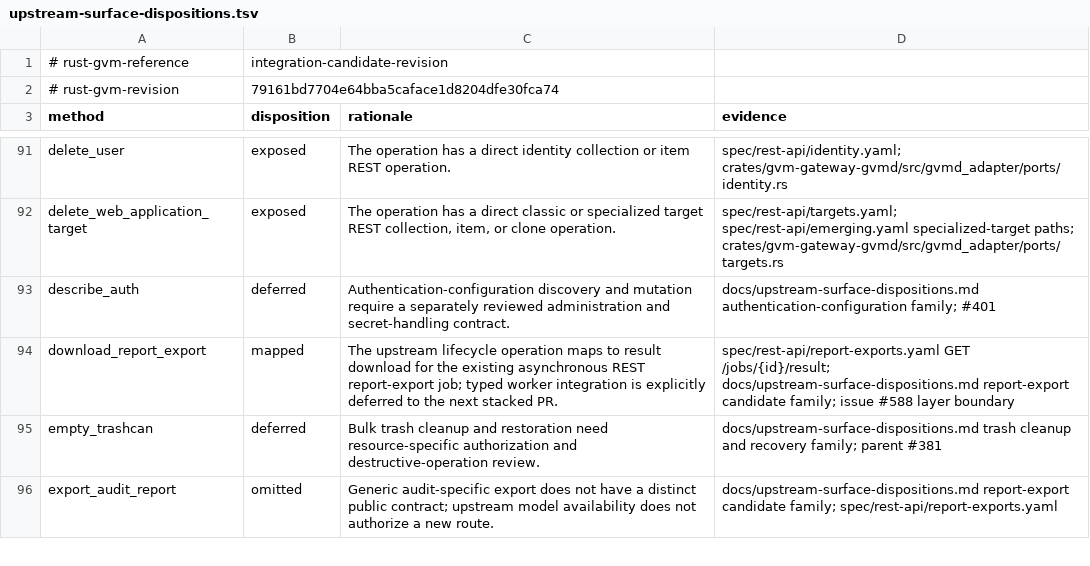
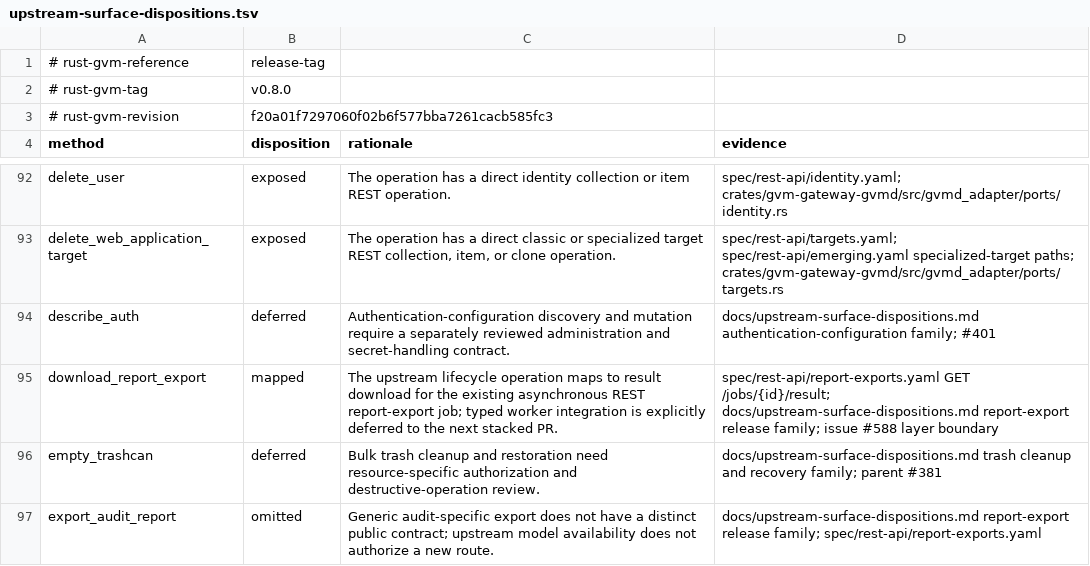
Before and after one commit to greenbone-hive/rust-gvm-api, a TSV file: docs/upstream-surface-dispositions.tsv, drawn as a sheet; only a part is shown, gaps mark what is left out; the diff covers the shown part only.

Commit message:
build: adopt rust-gvm v0.8.0 baseline
Promote the issue #588 integration candidate to the immutable v0.8.0 release, couple the tag and resolved revision to the facade inventory, and raise the workspace MSRV to Rust 1.89.0.

Agent: Thoth
Model: gpt-5.6-terra
Thinking: high
Bot-Owner: @llunved

```diff
--- a/docs/upstream-surface-dispositions.tsv
+++ b/docs/upstream-surface-dispositions.tsv
@@ -1,3 +1,4 @@
-# rust-gvm-reference	integration-candidate-revision
-# rust-gvm-revision	79161bd7704e64bba5caface1d8204dfe30fca74
+# rust-gvm-reference	release-tag
+# rust-gvm-tag	v0.8.0
+# rust-gvm-revision	f20a01f7297060f02b6f577bba7261cacb585fc3
 method	disposition	rationale	evidence
@@ -93,4 +94,4 @@ delete_web_application_target	exposed	The operation has a direct classic or spec
 describe_auth	deferred	Authentication-configuration discovery and mutation require a separately reviewed administration and secret-handling contract.	docs/upstream-surface-dispositions.md authentication-configuration family; #401
-download_report_export	mapped	The upstream lifecycle operation maps to result download for the existing asynchronous REST report-export job; typed worker integration is explicitly deferred to the next stacked PR.	spec/rest-api/report-exports.yaml GET /jobs/{id}/result; docs/upstream-surface-dispositions.md report-export candidate family; issue #588 layer boundary
+download_report_export	mapped	The upstream lifecycle operation maps to result download for the existing asynchronous REST report-export job; typed worker integration is explicitly deferred to the next stacked PR.	spec/rest-api/report-exports.yaml GET /jobs/{id}/result; docs/upstream-surface-dispositions.md report-export release family; issue #588 layer boundary
 empty_trashcan	deferred	Bulk trash cleanup and restoration need resource-specific authorization and destructive-operation review.	docs/upstream-surface-dispositions.md trash cleanup and recovery family; parent #381
-export_audit_report	omitted	Generic audit-specific export does not have a distinct public contract; upstream model availability does not authorize a new route.	docs/upstream-surface-dispositions.md report-export candidate family; spec/rest-api/report-exports.yaml
+export_audit_report	omitted	Generic audit-specific export does not have a distinct public contract; upstream model availability does not authorize a new route.	docs/upstream-surface-dispositions.md report-export release family; spec/rest-api/report-exports.yaml
```
Also changed, not shown: 6 edited cells elsewhere in this file, 13 other files.
